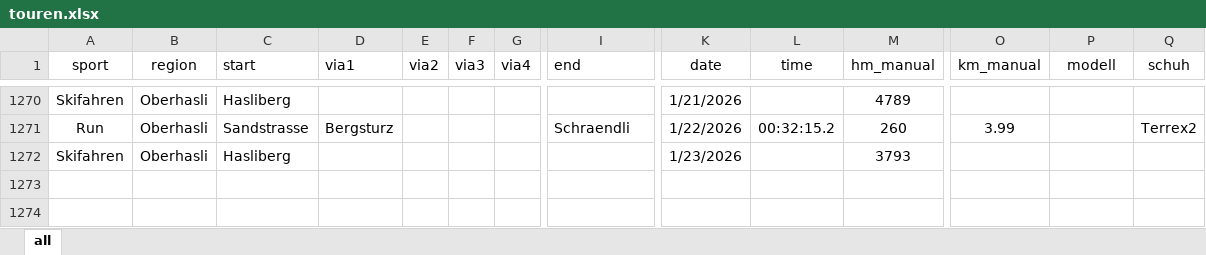
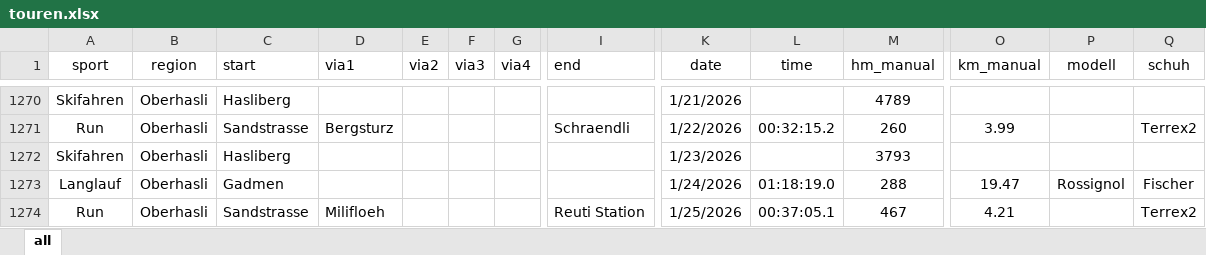
Before and after one commit to rufi77/sport, an Excel workbook: data/touren.xlsx, sheet all, drawn as a sheet; only a part is shown, gaps mark what is left out; values as stored, in another font and other column widths than the file's, no borders; conditional formats not drawn; rows hold the shown columns only; the diff names each change by its address in the sheet, - before the commit and + after, or states it on an @@ line.

```diff
--- a/data/touren.xlsx (sheet all)
+++ b/data/touren.xlsx (sheet all)
+row 1273: Langlauf | Oberhasli | Gadmen |  |  |  |  |  | 1/24/2026 | 01:18:19.0 | 288 | 19.47 | Rossignol | Fischer
+row 1274: Run | Oberhasli | Sandstrasse | Milifloeh |  |  |  | Reuti Station | 1/25/2026 | 00:37:05.1 | 467 | 4.21 |  | Terrex2
```
Also changed, not shown: 18 other files.
